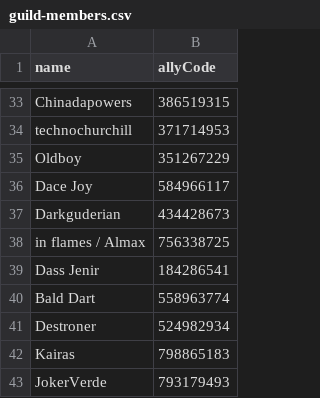
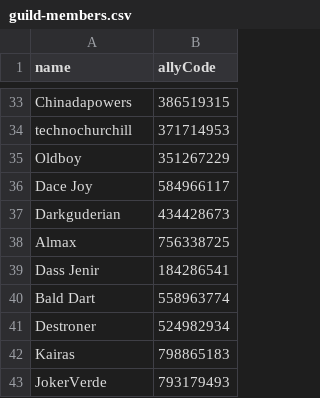
Before and after one commit to maathjtmfaselli/maathjtmfaselli.github.io, a CSV file: data/guild/guild-members.csv, drawn as a sheet; only a part is shown, gaps mark what is left out.

Commit message:
dd - data update

```diff
--- a/data/guild/guild-members.csv
+++ b/data/guild/guild-members.csv
@@ -37,3 +37,3 @@ Dace Joy,584966117
 Darkguderian,434428673
-in flames / Almax,756338725
+Almax,756338725
 Dass Jenir,184286541
```
Also changed, not shown: 1 other file.
